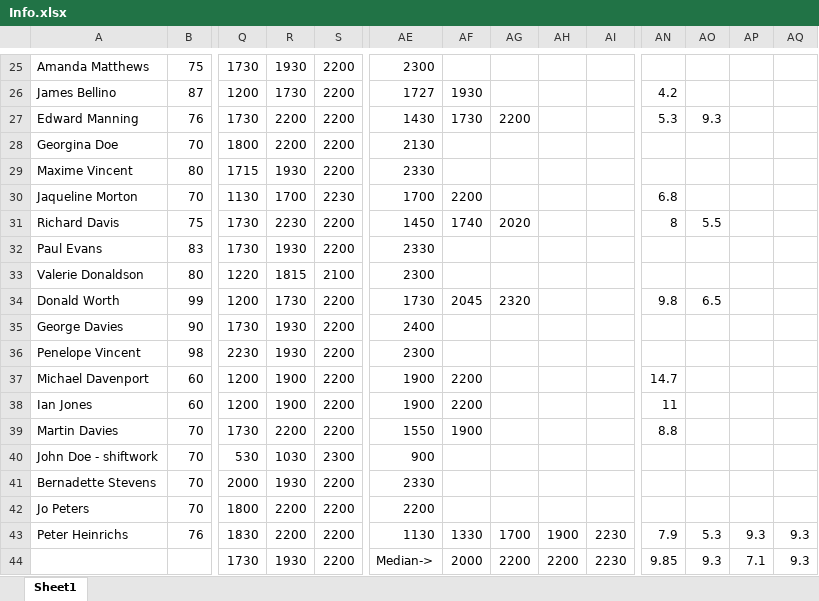
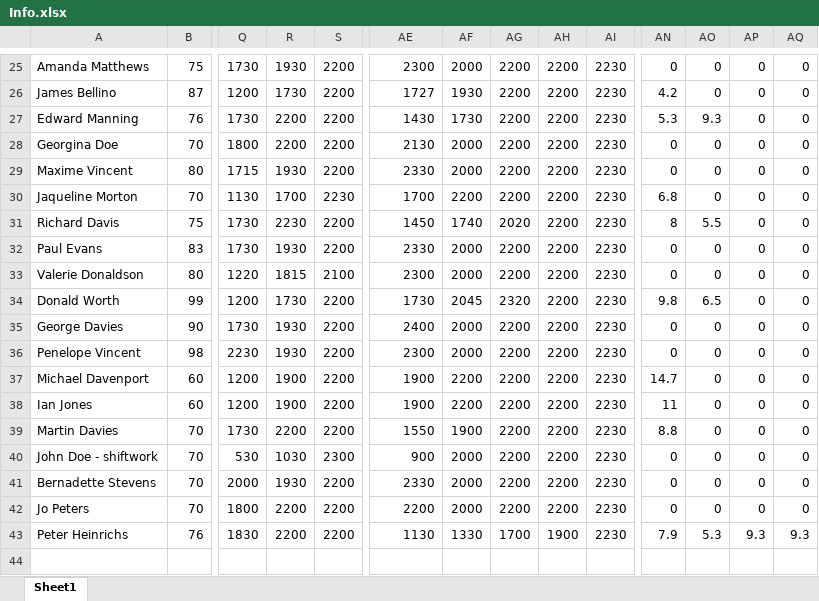
Before and after one commit to dipanshu231099/QSP-project, an Excel workbook: Info.xlsx, sheet Sheet1, drawn as a sheet; only a part is shown, gaps mark what is left out; values as stored, in another font and other column widths than the file's, no borders; rows hold the shown columns only; the diff covers the shown part only; the diff names each change by its address in the sheet, - before the commit and + after, or states it on an @@ line.

```diff
--- a/Info.xlsx (sheet Sheet1)
+++ b/Info.xlsx (sheet Sheet1)
-AF25: (empty)
+AF25: 2000
-AG25:AG26: (empty)
+AG25:AG26: 2200
-AH25:AH42: (empty)
+AH25:AH42: 2200
-AI25:AI42: (empty)
+AI25:AI42: 2230
-AN25: (empty)
+AN25: 0
-AO25:AO26: (empty)
+AO25:AO26: 0
-AP25:AP42: (empty)
+AP25:AP42: 0
-AQ25:AQ42: (empty)
+AQ25:AQ42: 0
-AF28:AF29: (empty)
+AF28:AF29: 2000
-AG28:AG30: (empty)
+AG28:AG30: 2200
-AN28:AN29: (empty)
+AN28:AN29: 0
-AO28:AO30: (empty)
+AO28:AO30: 0
-AF32:AF33: (empty)
+AF32:AF33: 2000
-AG32:AG33: (empty)
+AG32:AG33: 2200
-AN32:AN33: (empty)
+AN32:AN33: 0
-AO32:AO33: (empty)
+AO32:AO33: 0
-AF35:AF36: (empty)
+AF35:AF36: 2000
-AG35:AG42: (empty)
+AG35:AG42: 2200
-AN35:AN36: (empty)
+AN35:AN36: 0
-AO35:AO42: (empty)
+AO35:AO42: 0
-AF40:AF42: (empty)
+AF40:AF42: 2000
-AN40:AN42: (empty)
+AN40:AN42: 0
-row 44:  |  | 1730 | 1930 | 2200 | Median-> | 2000 | 2200 | 2200 | 2230 | 9.85 | 9.3 | 7.1 | 9.3
```
Also changed, not shown: 116 edited cells elsewhere in this sheet, 1 other file.
